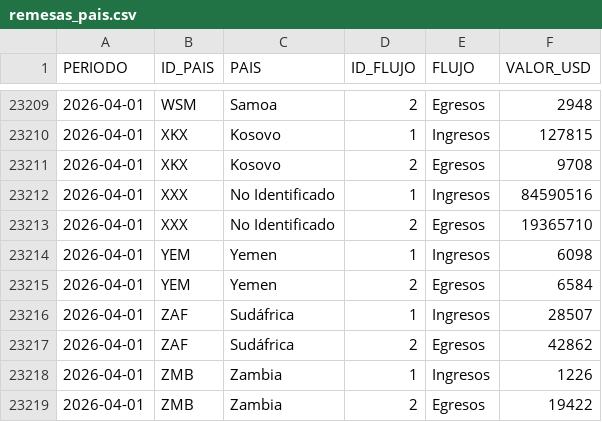
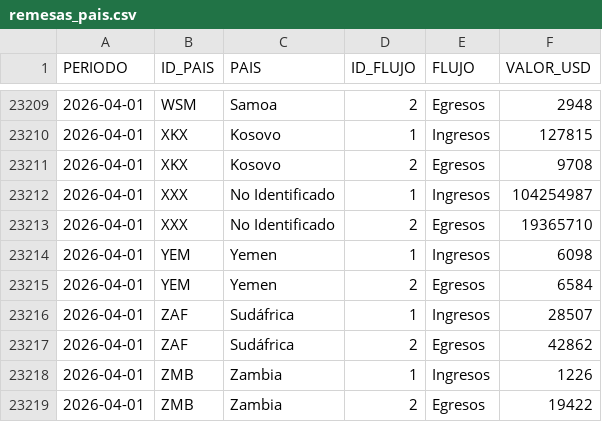
Before and after one commit to lapanquecita/remesas, a CSV file: data/remesas_pais.csv, drawn as a sheet; only a part is shown, gaps mark what is left out.

```diff
--- a/data/remesas_pais.csv
+++ b/data/remesas_pais.csv
@@ -23211,3 +23211,3 @@ PERIODO,ID_PAIS,PAIS,ID_FLUJO,FLUJO,VALOR_USD
 2026-04-01,XKX,Kosovo,2,Egresos,9708
-2026-04-01,XXX,No Identificado,1,Ingresos,84590516
+2026-04-01,XXX,No Identificado,1,Ingresos,104254987
 2026-04-01,XXX,No Identificado,2,Egresos,19365710
```
Also changed, not shown: assets/IPC.csv, assets/USDMXN.csv, 34 other files.
